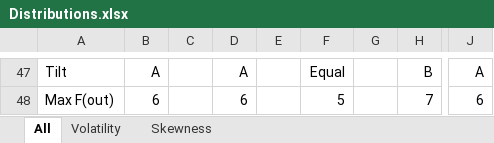
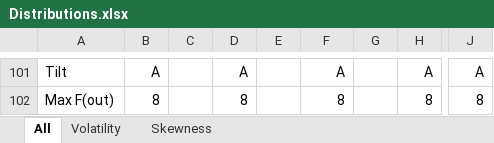
Before and after one commit to xx-salin/Risk-Elicitation-otree, an Excel workbook: Distributions.xlsx, sheet All, drawn as a sheet; only a part is shown, gaps mark what is left out; values as stored, in another font and other column widths than the file's, no borders; addresses are those after the commit; the diff covers the shown part only; the diff names each change by its address in the sheet, - before the commit and + after, or states it on an @@ line.

```diff
--- a/Distributions.xlsx (sheet All)
+++ b/Distributions.xlsx (sheet All)
-F101: Equal
+F101: A
-H101: B
+H101: A
-B102: 6
+B102: 8
-D102: 6
+D102: 8
-F102: 5
+F102: 8
-H102: 7
+H102: 8
-J102: 6
+J102: 8
```
Also changed, not shown: 65 added rows, 11 removed rows, 31 edited cells, cell formats and row numbers in column A elsewhere in this sheet, formulas that keep their value, 3 other files.
